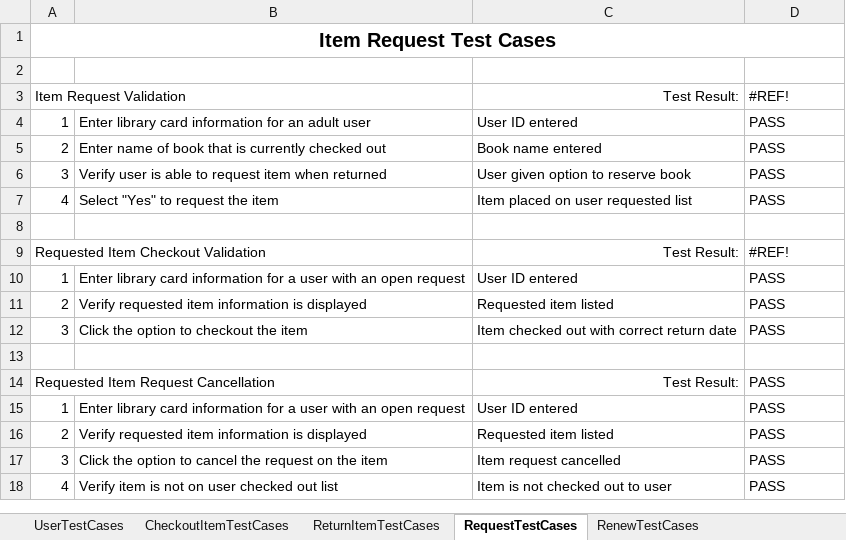
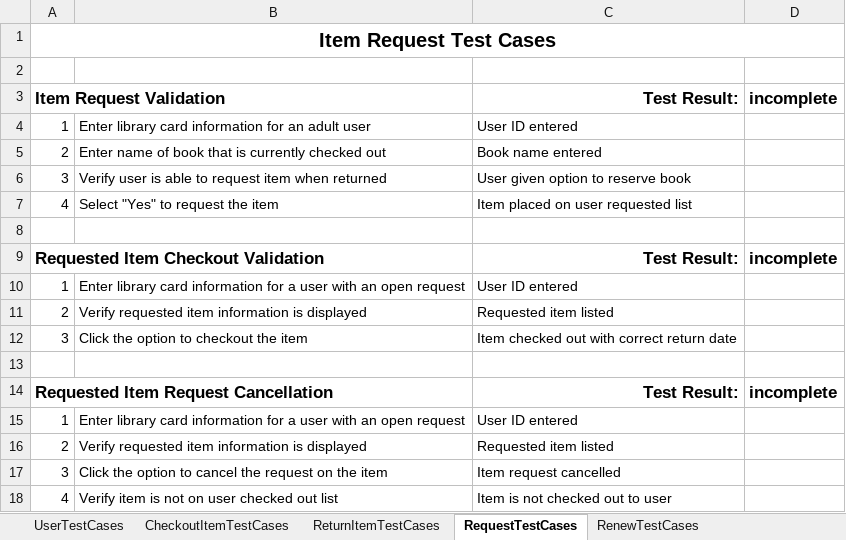
Before and after one commit to CharlieCoxAustin/GroupAssignment2, an Excel workbook: Group 4 Test Cases.xlsx, sheet RequestTestCases, drawn as a sheet; values as stored, in another font and other column widths than the file's, no borders; charts and pictures and conditional formats not drawn; the diff names each change by its address in the sheet, - before the commit and + after, or states it on an @@ line.

Commit message:
Additional test cases with Pass/Fail formatting

```diff
--- a/Group 4 Test Cases.xlsx (sheet RequestTestCases)
+++ b/Group 4 Test Cases.xlsx (sheet RequestTestCases)
-A3 bold: off
+A3 bold: on, text size: larger
-C3:D3 bold: off
+C3:D3 bold: on, text size: larger
-D3: #REF!
+D3: incomplete
-D4:D7: PASS
+D4:D7: (empty)
-A9 bold: off
+A9 bold: on, text size: larger
-C9:D9 bold: off
+C9:D9 bold: on, text size: larger
-D9: #REF!
+D9: incomplete
-D10:D12: PASS
+D10:D12: (empty)
-A14 bold: off
+A14 bold: on, text size: larger
-C14:D14 bold: off
+C14:D14 bold: on, text size: larger
-D14: PASS
+D14: incomplete
-D15:D18: PASS
+D15:D18: (empty)
```
Also changed, not shown: sheet CheckoutItemTestCases, sheet RenewTestCases, sheet ReturnItemTestCases, sheet UserTestCases.
